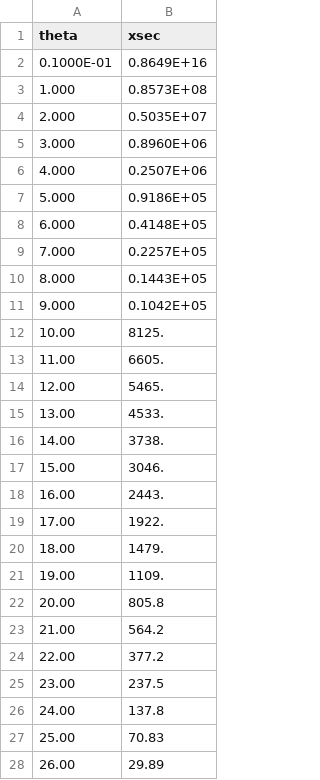
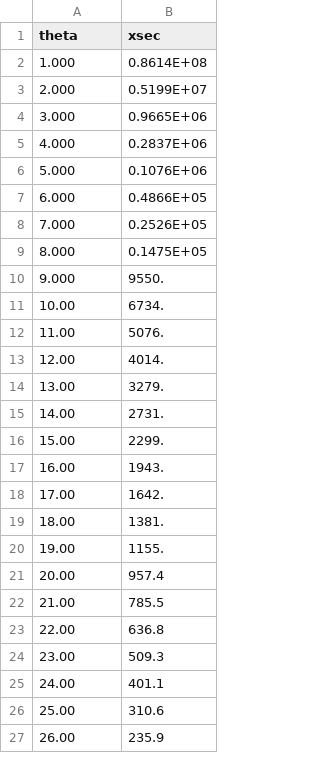
Before and after one commit to eli-temanson/myFresco, a CSV file: 19F_dp/data/state1.csv, drawn as a sheet; only a part is shown; the diff covers the shown part only.

```diff
--- a/19F_dp/data/state1.csv
+++ b/19F_dp/data/state1.csv
@@ -1,28 +1,27 @@
 theta,xsec
-0.1000E-01,0.8649E+16
-1.000,0.8573E+08
-2.000,0.5035E+07
-3.000,0.8960E+06
-4.000,0.2507E+06
-5.000,0.9186E+05
-6.000,0.4148E+05
-7.000,0.2257E+05
-8.000,0.1443E+05
-9.000,0.1042E+05
-10.00,8125.
-11.00,6605.
-12.00,5465.
-13.00,4533.
-14.00,3738.
-15.00,3046.
-16.00,2443.
-17.00,1922.
-18.00,1479.
-19.00,1109.
-20.00,805.8
-21.00,564.2
-22.00,377.2
-23.00,237.5
-24.00,137.8
-25.00,70.83
-26.00,29.89
+1.000,0.8614E+08
+2.000,0.5199E+07
+3.000,0.9665E+06
+4.000,0.2837E+06
+5.000,0.1076E+06
+6.000,0.4866E+05
+7.000,0.2526E+05
+8.000,0.1475E+05
+9.000,9550.
+10.00,6734.
+11.00,5076.
+12.00,4014.
+13.00,3279.
+14.00,2731.
+15.00,2299.
+16.00,1943.
+17.00,1642.
+18.00,1381.
+19.00,1155.
+20.00,957.4
+21.00,785.5
+22.00,636.8
+23.00,509.3
+24.00,401.1
+25.00,310.6
+26.00,235.9
```
Also changed, not shown: 154 edited cells elsewhere in this file, 24 other files.
